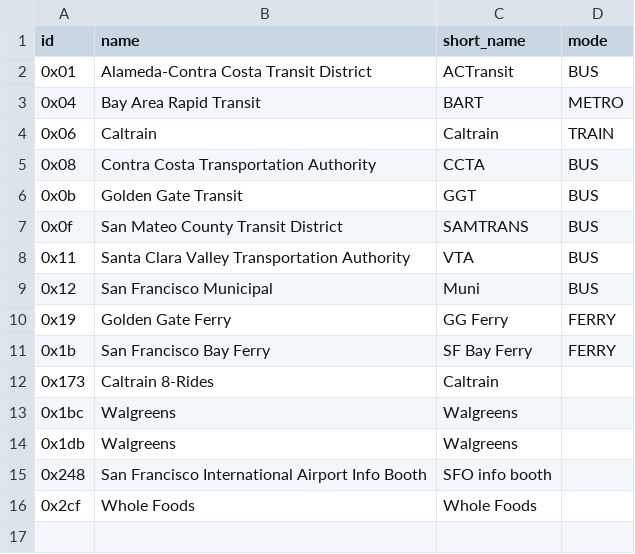
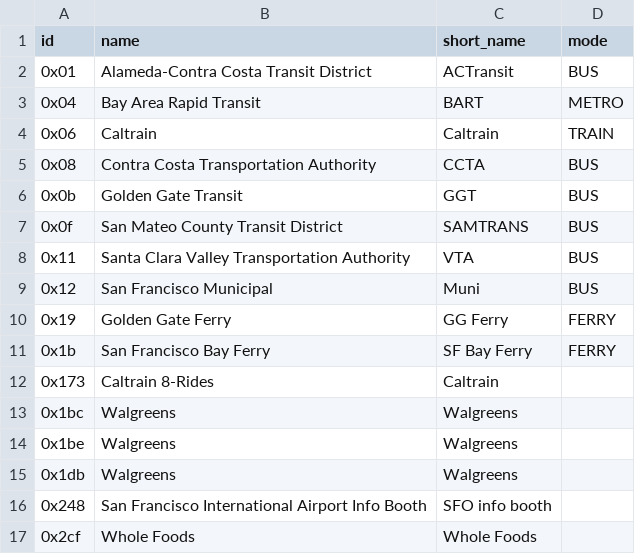
Before and after one commit to metrodroid/metrodroid, a CSV file: data/clipper/operators.csv, drawn as a sheet.

Commit message:
clipper: Add Walgreens (0x1be)

```diff
--- a/data/clipper/operators.csv
+++ b/data/clipper/operators.csv
@@ -13,2 +13,3 @@ id,name,short_name,mode
 0x1bc,Walgreens,Walgreens,
+0x1be,Walgreens,Walgreens,
 0x1db,Walgreens,Walgreens,
```
Also changed, not shown: 1 other file.
